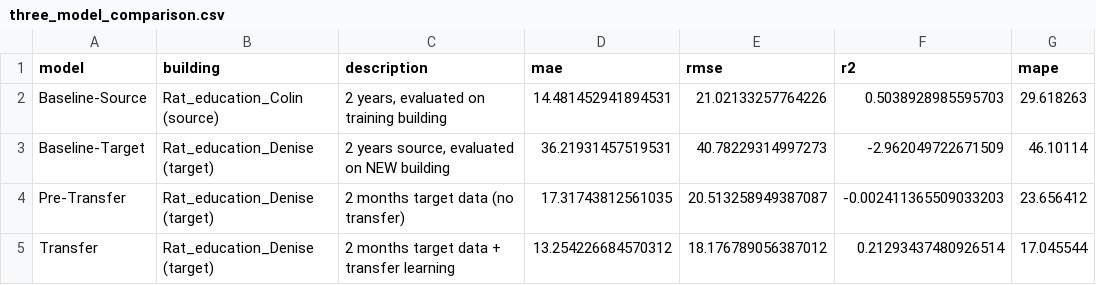
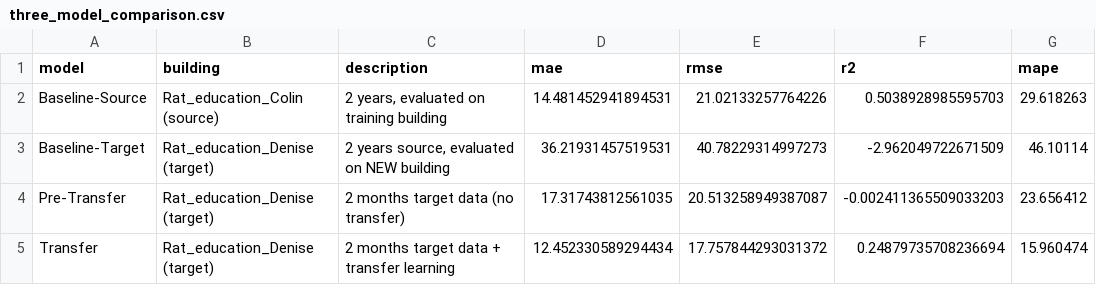
Before and after one commit to cdfelixj/energy-transfer-learning, a CSV file: results/three_model_comparison.csv, drawn as a sheet.

```diff
--- a/results/three_model_comparison.csv
+++ b/results/three_model_comparison.csv
@@ -4,2 +4,2 @@ Baseline-Target,Rat_education_Denise (target),"2 years source, evaluated on NEW
 Pre-Transfer,Rat_education_Denise (target),2 months target data (no transfer),17.31743812561035,20.513258949387087,-0.002411365509033203,23.656412
-Transfer,Rat_education_Denise (target),2 months target data + transfer learning,13.254226684570312,18.176789056387012,0.21293437480926514,17.045544
+Transfer,Rat_education_Denise (target),2 months target data + transfer learning,12.452330589294434,17.757844293031372,0.24879735708236694,15.960474
```
Also changed, not shown: results/pretransfer_data_efficiency.csv, results/transfer_data_efficiency.csv, 37 other files.
